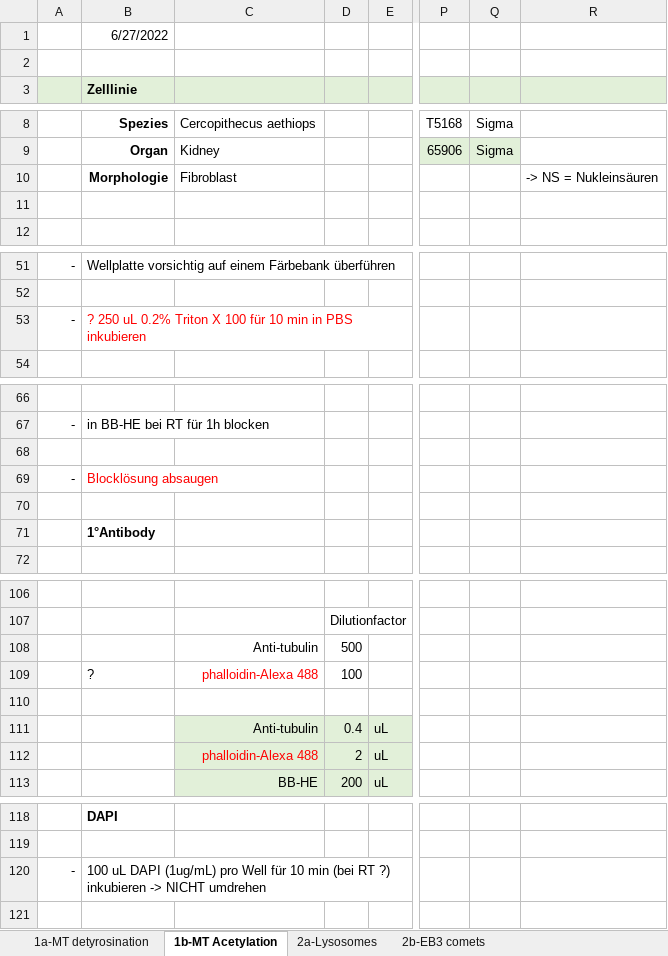
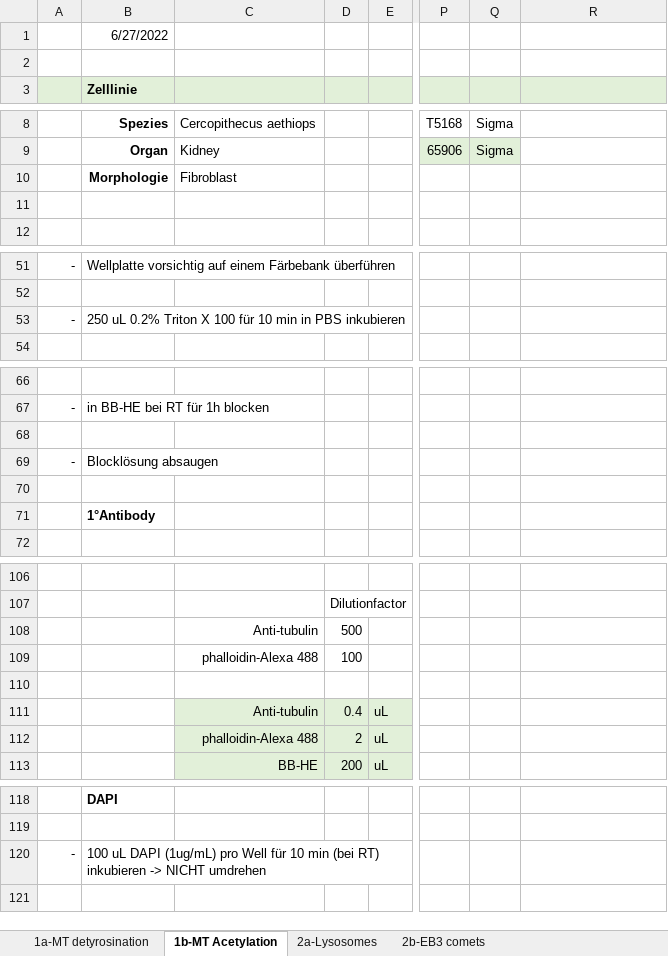
Before and after one commit to Jan-Piotraschke/fachkurs_optobiology, an Excel workbook: optobiology.xlsx, sheet 1b-MT Acetylation, drawn as a sheet; only a part is shown, gaps mark what is left out; values as stored, in another font and other column widths than the file's, no borders; the diff covers the shown part only; the diff names each change by its address in the sheet, - before the commit and + after, or states it on an @@ line.

```diff
--- a/optobiology.xlsx (sheet 1b-MT Acetylation)
+++ b/optobiology.xlsx (sheet 1b-MT Acetylation)
-R10: -> NS = Nukleinsäuren
+R10: (empty)
-B53 (Zelllinie): ? 250 uL…
+B53 (Zelllinie): 250 uL…
-B53 text colour: #FF0000
+B53 text colour: black
-B69 text colour: #FF0000
+B69 text colour: black
-B109 (Zelllinie): ?
+B109 (Zelllinie): (empty)
-C109 text colour: #FF0000
+C109 text colour: black
-C112 text colour: #FF0000
+C112 text colour: black
-B120 (Zelllinie): …min (bei RT ?) inkubieren ->…
+B120 (Zelllinie): …min (bei RT) inkubieren ->…
```
Also changed, not shown: cell formats elsewhere in this sheet, sheet 2a-Lysosomes, sheet 1a-MT detyrosination, sheet 2b-EB3 comets, 2 other files.
